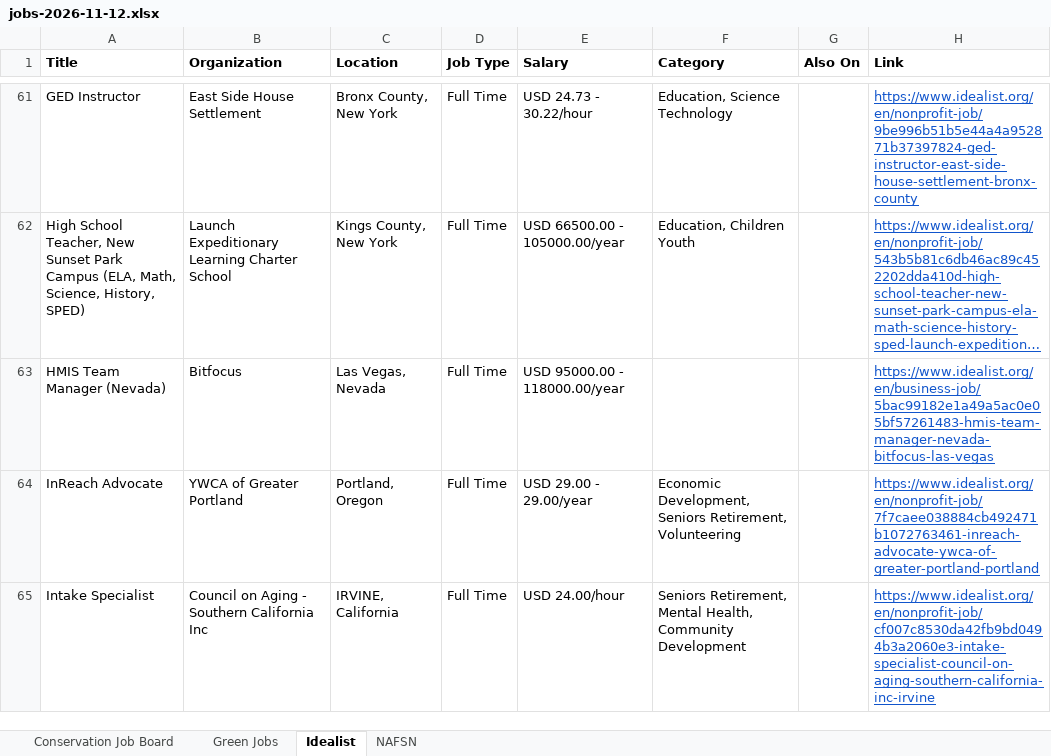
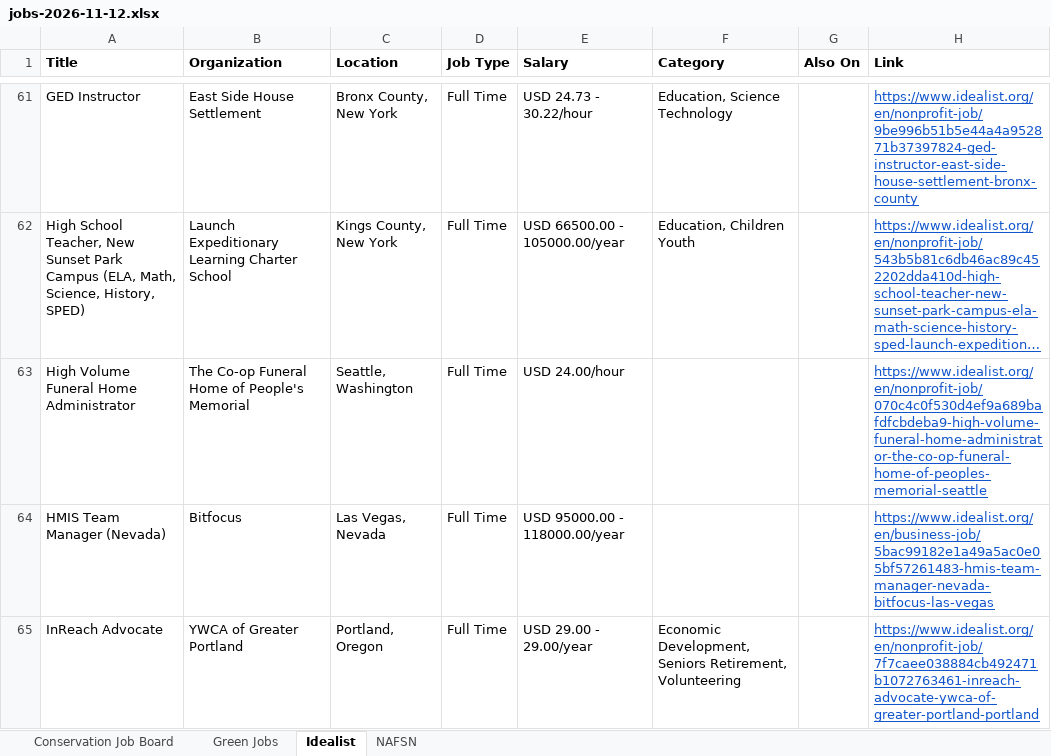
Before and after one commit to dchandarana07/jobs-digest, an Excel workbook: docs/xlsx/jobs-2026-11-12.xlsx, sheet Idealist, drawn as a sheet; only a part is shown, gaps mark what is left out; the shorter side is filled out with more unchanged rows; long unchanged cells end in …; values as stored, in another font and other column widths than the file's, no borders; the diff names each change by its address in the sheet, - before the commit and + after, or states it on an @@ line.

```diff
--- a/docs/xlsx/jobs-2026-11-12.xlsx (sheet Idealist)
+++ b/docs/xlsx/jobs-2026-11-12.xlsx (sheet Idealist)
+row 63: High Volume Funeral Home Administrator | The Co-op Funeral Home of People's Memorial | Seattle, Washington | Full Time | USD 24.00/hour |  |  | https://www.idealist.org/en/nonprofit-job/070c4c0f530d4ef9a689bafdfcbdeba9-high-volume-funeral-home-administrator-the-co-op-funeral-home-of-peoples-memorial-seattle
```
Also changed, not shown: docs/xlsx/jobs-2026-11-13.xlsx, 4 other files.
